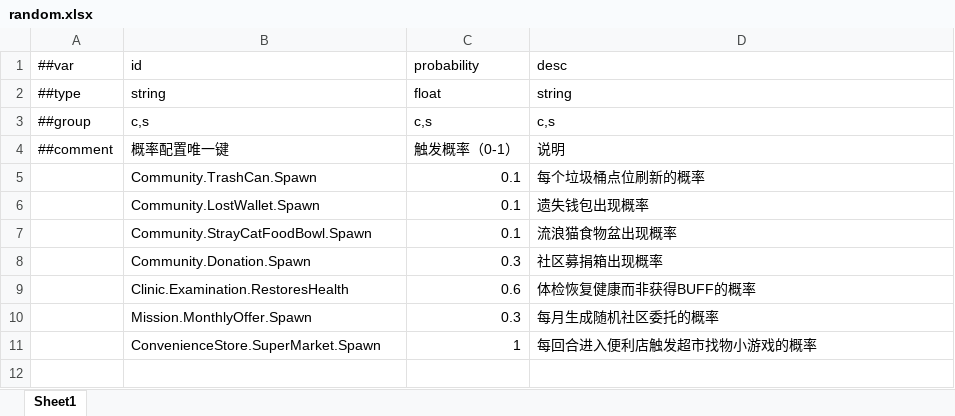
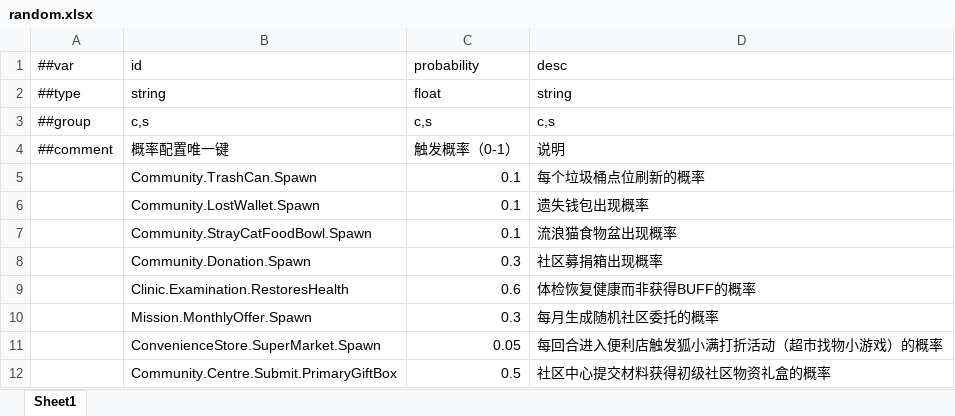
Before and after one commit to TenMilesAway/TimeChip, an Excel workbook: MiniTemplate/Datas/random.xlsx, sheet Sheet1, drawn as a sheet; values as stored, in another font and other column widths than the file's, no borders; the diff names each change by its address in the sheet, - before the commit and + after, or states it on an @@ line.

```diff
--- a/MiniTemplate/Datas/random.xlsx (sheet Sheet1)
+++ b/MiniTemplate/Datas/random.xlsx (sheet Sheet1)
-C11: 1
+C11: 0.05
-D11: 每回合进入便利店触发超市找物小游戏的概率
+D11: 每回合进入便利店触发狐小满打折活动（超市找物小游戏）的概率
+row 12:  | Community.Centre.Submit.PrimaryGiftBox | 0.5 | 社区中心提交材料获得初级社区物资礼盒的概率
```
Also changed, not shown: 27 other files.
